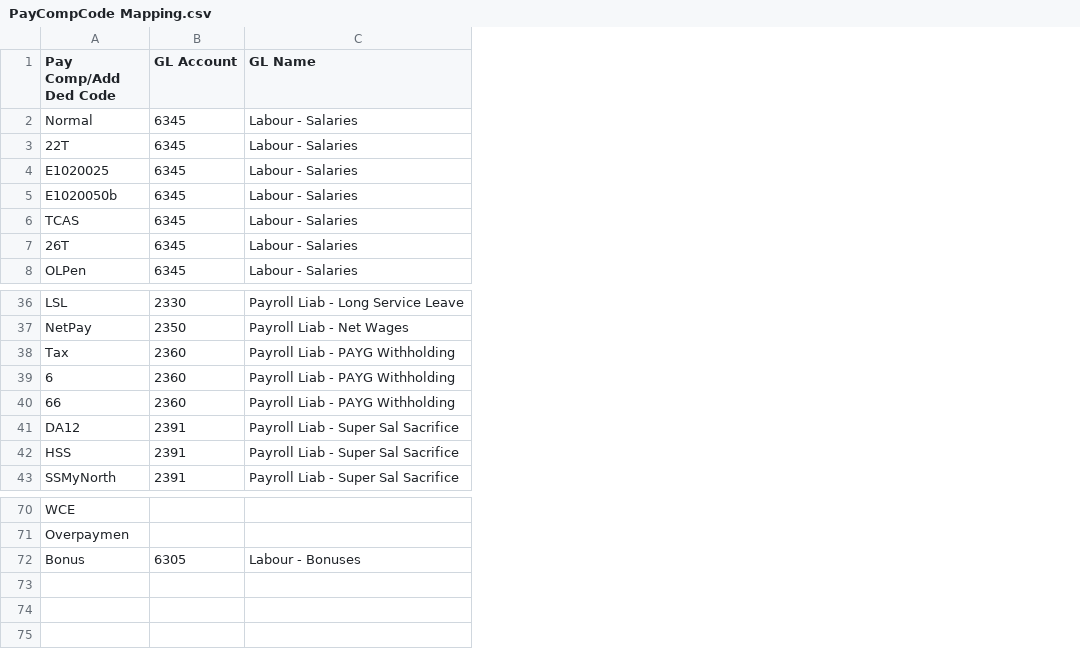
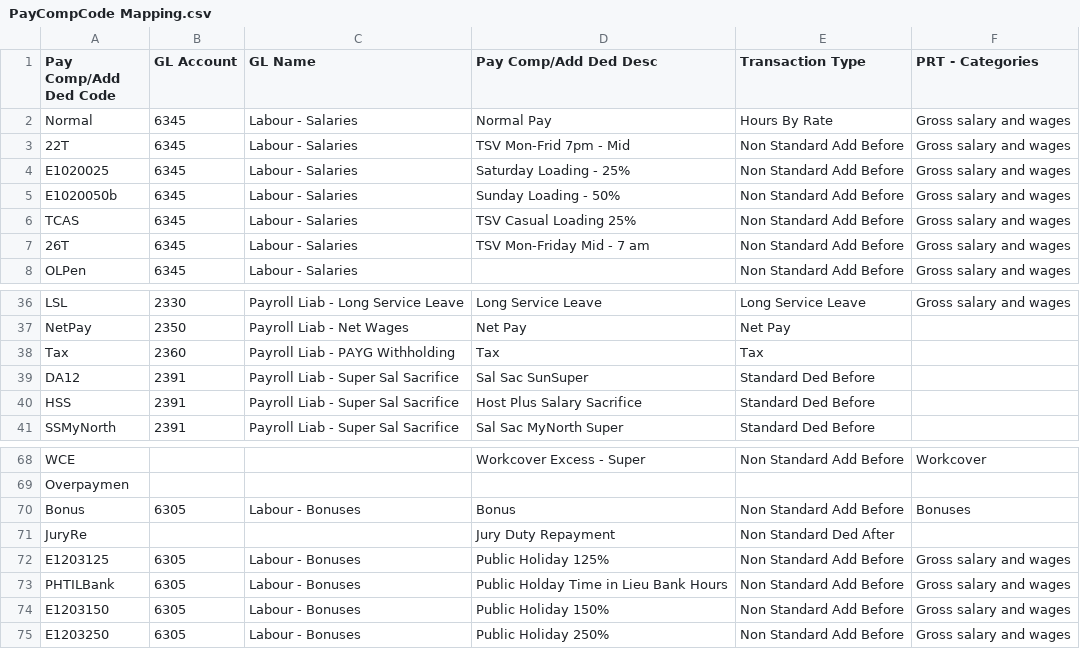
Before and after one commit to yyi921/labour_rec, a CSV file: data/PayCompCode Mapping.csv, drawn as a sheet; only a part is shown, gaps mark what is left out; removed rows and columns are numbered as before the commit, all else as after; the diff names each change by its address in the sheet, - before the commit and + after, or states it on an @@ line.

```diff
--- a/data/PayCompCode Mapping.csv
+++ b/data/PayCompCode Mapping.csv
+column D (Pay Comp/Add Ded Desc), rows 2-7: Normal Pay | TSV Mon-Frid 7pm - Mid | Saturday Loading - 25% | Sunday Loading - 50% | TSV Casual Loading 25% | TSV Mon-Friday Mid - 7 am; rows 36-41: Long Service Leave | Net Pay | Tax | Sal Sac SunSuper | Host Plus Salary Sacrifice | Sal Sac MyNorth Super; rows 68-70: Workcover Excess - Super |  | Bonus
+column E (Transaction Type), rows 2-8: Hours By Rate | Non Standard Add Before | Non Standard Add Before | Non Standard Add Before | Non Standard Add Before | Non Standard Add Before | Non Standard Add Before; rows 36-41: Long Service Leave | Net Pay | Tax | Standard Ded Before | Standard Ded Before | Standard Ded Before; rows 68-70: Non Standard Add Before |  | Non Standard Add Before
+column F (PRT - Categories), rows 2-8: all Gross salary and wages; row 36: Gross salary and wages; rows 68-70: Workcover |  | Bonuses
-row 39: 6 | 2360 | Payroll Liab - PAYG Withholding
-row 40: 66 | 2360 | Payroll Liab - PAYG Withholding
+row 71: JuryRe |  |  | Jury Duty Repayment | Non Standard Ded After
+row 72: E1203125 | 6305 | Labour - Bonuses | Public Holiday 125% | Non Standard Add Before | Gross salary and wages
+row 73: PHTILBank | 6305 | Labour - Bonuses | Public Holday Time in Lieu Bank Hours | Non Standard Add Before | Gross salary and wages
+row 74: E1203150 | 6305 | Labour - Bonuses | Public Holiday 150% | Non Standard Add Before | Gross salary and wages
+row 75: E1203250 | 6305 | Labour - Bonuses | Public Holiday 250% | Non Standard Add Before | Gross salary and wages
```
Also changed, not shown: 5 other files.
